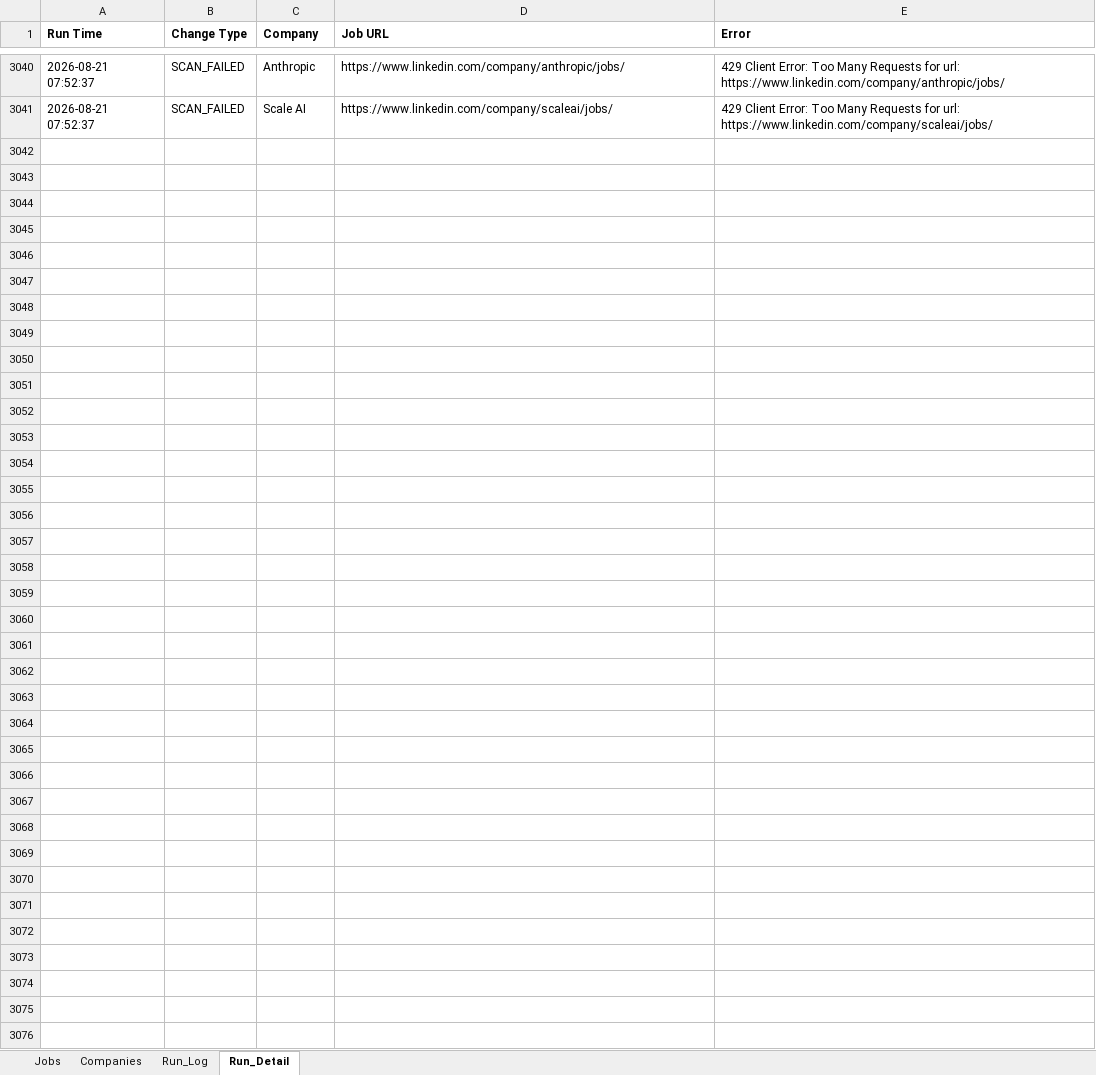
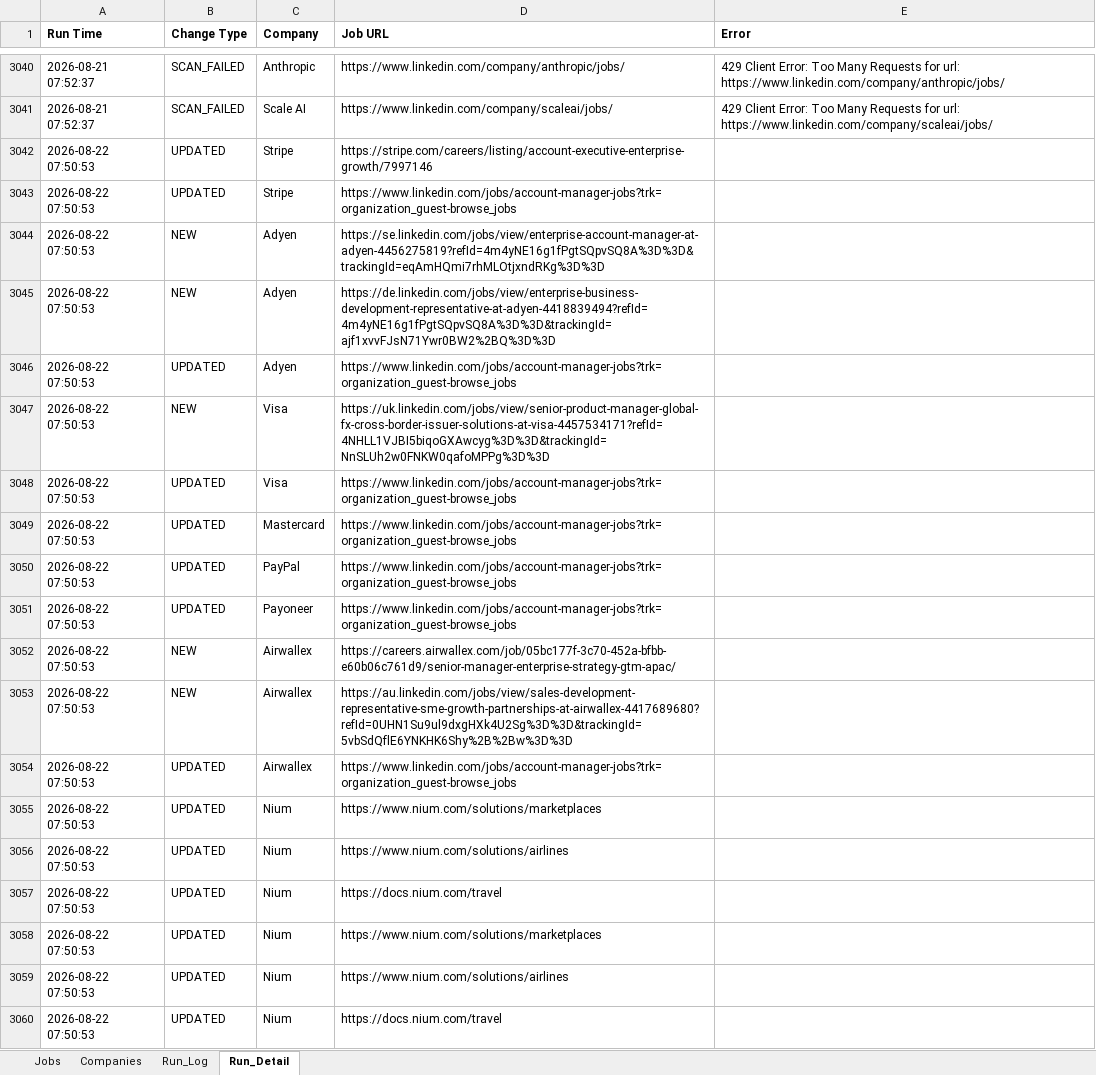
Before and after one commit to sabrinahan93-byte/PCIP, an Excel workbook: output/Job_Dashboard.xlsx, sheet Run_Detail, drawn as a sheet; only a part is shown, gaps mark what is left out; values as stored, in another font and other column widths than the file's, no borders; the diff covers the shown part only; the diff names each change by its address in the sheet, - before the commit and + after, or states it on an @@ line.

```diff
--- a/output/Job_Dashboard.xlsx (sheet Run_Detail)
+++ b/output/Job_Dashboard.xlsx (sheet Run_Detail)
+row 3042: 2026-08-22 07:50:53 | UPDATED | Stripe | https://stripe.com/careers/listing/account-executive-enterprise-growth/7997146
+row 3043: 2026-08-22 07:50:53 | UPDATED | Stripe | https://www.linkedin.com/jobs/account-manager-jobs?trk=organization_guest-browse_jobs
+row 3044: 2026-08-22 07:50:53 | NEW | Adyen | https://se.linkedin.com/jobs/view/enterprise-account-manager-at-adyen-4456275819?refId=4m4yNE16g1fPgtSQpvSQ8A%3D%3D&trackingId=eqAmHQmi7rhMLOtjxndRKg%3D%3D
+row 3045: 2026-08-22 07:50:53 | NEW | Adyen | https://de.linkedin.com/jobs/view/enterprise-business-development-representative-at-adyen-4418839494?refId=4m4yNE16g1fPgtSQpvSQ8A%3D%3D&trackingId=ajf1xvvFJsN71Ywr0BW2%2BQ%3D%3D
+row 3046: 2026-08-22 07:50:53 | UPDATED | Adyen | https://www.linkedin.com/jobs/account-manager-jobs?trk=organization_guest-browse_jobs
+row 3047: 2026-08-22 07:50:53 | NEW | Visa | https://uk.linkedin.com/jobs/view/senior-product-manager-global-fx-cross-border-issuer-solutions-at-visa-4457534171?refId=4NHLL1VJBI5biqoGXAwcyg%3D%3D&trackingId=NnSLUh2w0FNKW0qafoMPPg%3D%3D
+row 3048: 2026-08-22 07:50:53 | UPDATED | Visa | https://www.linkedin.com/jobs/account-manager-jobs?trk=organization_guest-browse_jobs
+row 3049: 2026-08-22 07:50:53 | UPDATED | Mastercard | https://www.linkedin.com/jobs/account-manager-jobs?trk=organization_guest-browse_jobs
+row 3050: 2026-08-22 07:50:53 | UPDATED | PayPal | https://www.linkedin.com/jobs/account-manager-jobs?trk=organization_guest-browse_jobs
+row 3051: 2026-08-22 07:50:53 | UPDATED | Payoneer | https://www.linkedin.com/jobs/account-manager-jobs?trk=organization_guest-browse_jobs
+row 3052: 2026-08-22 07:50:53 | NEW | Airwallex | https://careers.airwallex.com/job/05bc177f-3c70-452a-bfbb-e60b06c761d9/senior-manager-enterprise-strategy-gtm-apac/
+row 3053: 2026-08-22 07:50:53 | NEW | Airwallex | https://au.linkedin.com/jobs/view/sales-development-representative-sme-growth-partnerships-at-airwallex-4417689680?refId=0UHN1Su9ul9dxgHXk4U2Sg%3D%3D&trackingId=5vbSdQflE6YNKHK6Shy%2B%2Bw%3D%3D
+row 3054: 2026-08-22 07:50:53 | UPDATED | Airwallex | https://www.linkedin.com/jobs/account-manager-jobs?trk=organization_guest-browse_jobs
+row 3055: 2026-08-22 07:50:53 | UPDATED | Nium | https://www.nium.com/solutions/marketplaces
+row 3056: 2026-08-22 07:50:53 | UPDATED | Nium | https://www.nium.com/solutions/airlines
+row 3057: 2026-08-22 07:50:53 | UPDATED | Nium | https://docs.nium.com/travel
+row 3058: 2026-08-22 07:50:53 | UPDATED | Nium | https://www.nium.com/solutions/marketplaces
+row 3059: 2026-08-22 07:50:53 | UPDATED | Nium | https://www.nium.com/solutions/airlines
+row 3060: 2026-08-22 07:50:53 | UPDATED | Nium | https://docs.nium.com/travel
```
Also changed, not shown: 89 added rows elsewhere in this sheet, sheet Jobs, sheet Run_Log, 1 other file.
